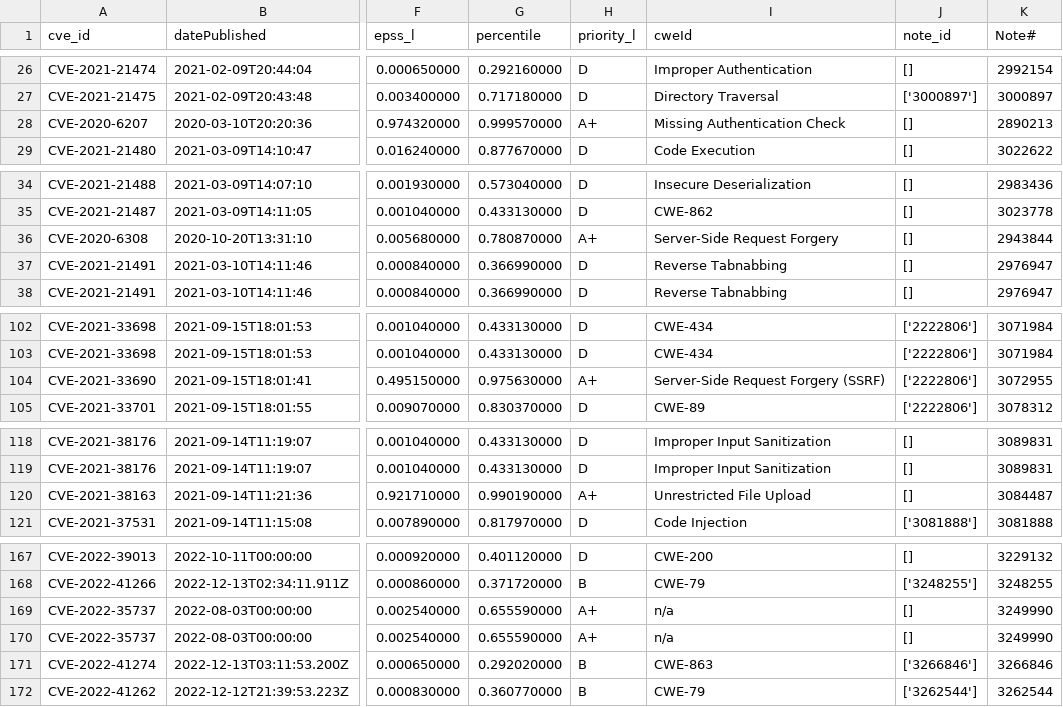
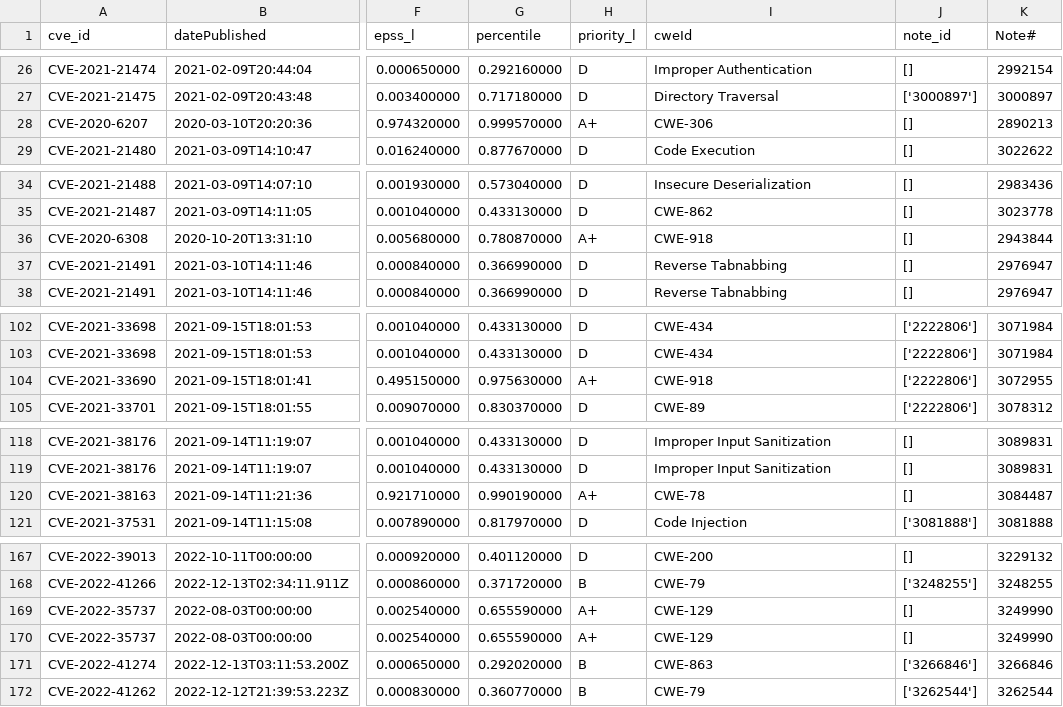
Before and after one commit to rhnux/sap_compass_vulns, a CSV file: data/sap_cve_last_02.csv, drawn as a sheet; only a part is shown, gaps mark what is left out; the diff covers the shown part only; the diff names each change by its address in the sheet, - before the commit and + after, or states it on an @@ line.

Commit message:
update dataset

```diff
--- a/data/sap_cve_last_02.csv
+++ b/data/sap_cve_last_02.csv
-I28 (cweId): Missing Authentication Check
+I28 (cweId): CWE-306
-I36 (cweId): Server-Side Request Forgery
+I36 (cweId): CWE-918
-I104 (cweId): Server-Side Request Forgery (SSRF)
+I104 (cweId): CWE-918
-I120 (cweId): Unrestricted File Upload
+I120 (cweId): CWE-78
-I169:I170 (cweId): n/a
+I169:I170 (cweId): CWE-129
```
Also changed, not shown: 2 edited cells elsewhere in this file, 1 other file.
